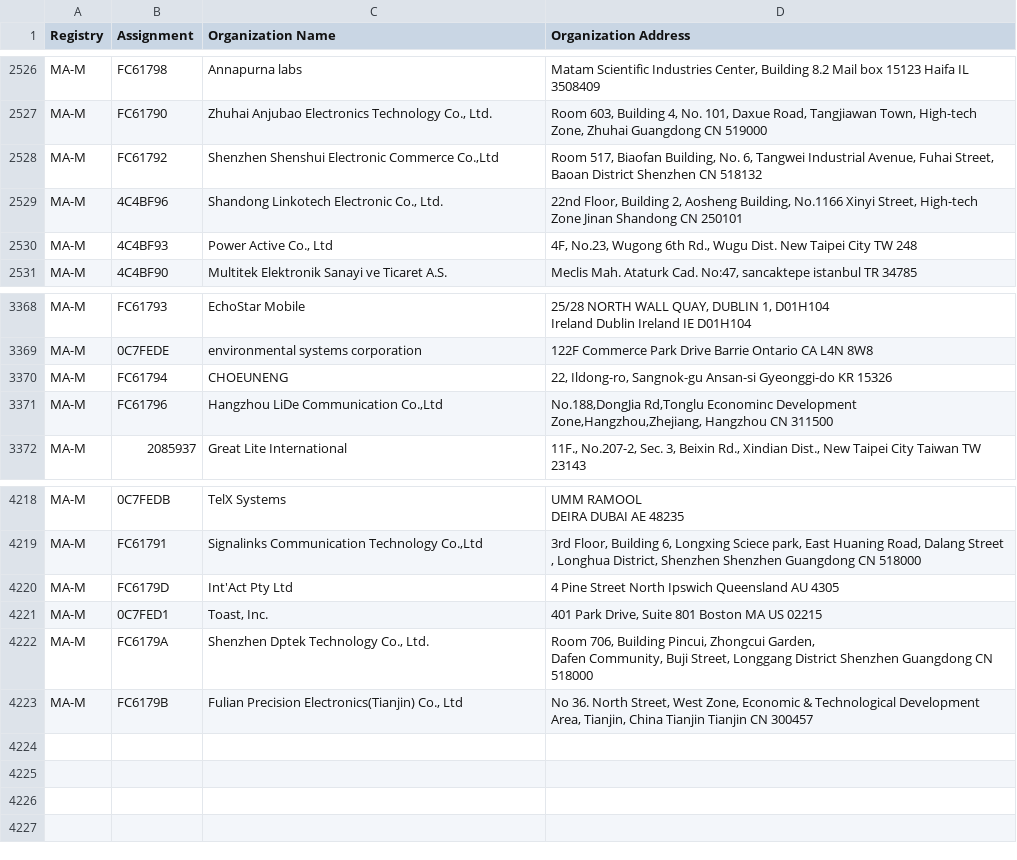
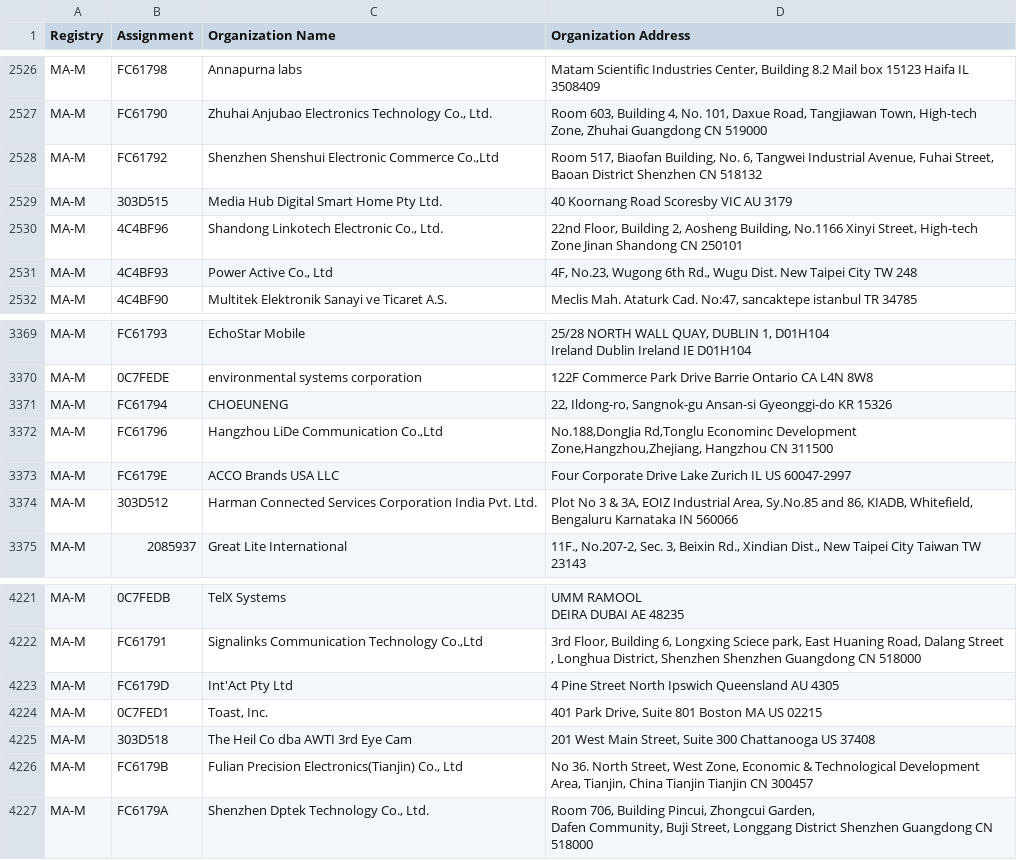
Before and after one commit to bedestall5/mac-tracker, a CSV file: data/ieee/mam.csv, drawn as a sheet; only a part is shown, gaps mark what is left out.

```diff
--- a/data/ieee/mam.csv
+++ b/data/ieee/mam.csv
@@ -2531,2 +2531,3 @@ MA-M,FC61790,"Zhuhai Anjubao Electronics Technology Co., Ltd.","Room 603, Buildi
 MA-M,FC61792,"Shenzhen Shenshui Electronic Commerce Co.,Ltd","Room 517, Biaofan Building, No. 6, Tangwei Industrial Avenue, Fuhai Street, Baoan District Shenzhen  CN 518132 "
+MA-M,303D515,Media Hub Digital Smart Home Pty Ltd.,40 Koornang Road Scoresby VIC AU 3179
 MA-M,4C4BF96,"Shandong Linkotech Electronic Co., Ltd.","22nd Floor, Building 2, Aosheng Building, No.1166 Xinyi Street, High-tech Zone Jinan Shandong CN 250101 "
@@ -3375,2 +3376,4 @@ MA-M,FC61794,CHOEUNENG,"22, Ildong-ro, Sangnok-gu Ansan-si Gyeonggi-do KR 15326
 MA-M,FC61796,"Hangzhou LiDe Communication Co.,Ltd","No.188,DongJia Rd,Tonglu Econominc Development Zone,Hangzhou,Zhejiang, Hangzhou  CN 311500 "
+MA-M,FC6179E,ACCO Brands USA LLC,Four Corporate Drive Lake Zurich IL US 60047-2997
+MA-M,303D512,Harman Connected Services Corporation India Pvt. Ltd.,"Plot No 3 & 3A, EOIZ Industrial Area, Sy.No.85 and 86, KIADB, Whitefield, Bengaluru Karnataka IN 560066 "
 MA-M,2085937,Great Lite International,"11F., No.207-2, Sec. 3, Beixin Rd., Xindian Dist., New Taipei City Taiwan TW 23143 "
@@ -4227,4 +4230,5 @@ MA-M,FC6179D,Int'Act Pty Ltd,4 Pine Street North Ipswich Queensland AU 4305
 MA-M,0C7FED1,"Toast, Inc.","401 Park Drive, Suite 801 Boston MA US 02215 "
-MA-M,FC6179A,"Shenzhen Dptek Technology Co., Ltd.","Room 706, Building Pincui, Zhongcui Garden,
-Dafen Community, Buji Street, Longgang District Shenzhen Guangdong CN 518000 "
+MA-M,303D518,The Heil Co dba AWTI 3rd Eye Cam,"201 West Main Street, Suite 300 Chattanooga  US 37408 "
 MA-M,FC6179B,"Fulian Precision Electronics(Tianjin) Co., Ltd","No 36. North Street, West Zone, Economic & Technological Development Area, Tianjin, China Tianjin Tianjin CN 300457 "
+MA-M,FC6179A,"Shenzhen Dptek Technology Co., Ltd.","Room 706, Building Pincui, Zhongcui Garden,
+Dafen Community, Buji Street, Longgang District Shenzhen Guangdong CN 518000 "
```
Also changed, not shown: data/ieee/oui36.csv, 26 other files.
